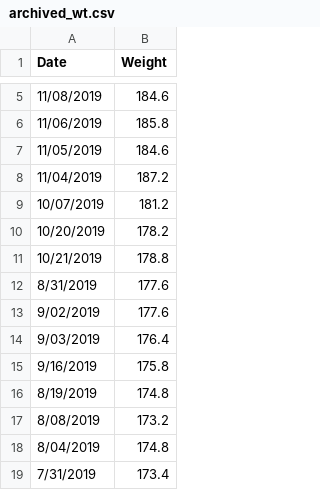
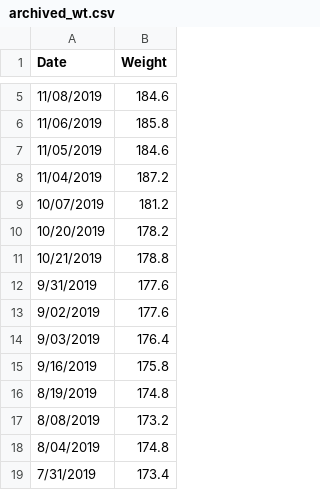
Before and after one commit to johnsug/wt, a CSV file: archived_wt.csv, drawn as a sheet; only a part is shown, gaps mark what is left out.

Commit message:
Update archived_wt.csv

```diff
--- a/archived_wt.csv
+++ b/archived_wt.csv
@@ -11,3 +11,3 @@ Date,Weight
 10/21/2019,178.8
-8/31/2019,177.6
+9/31/2019,177.6
 9/02/2019,177.6
```
